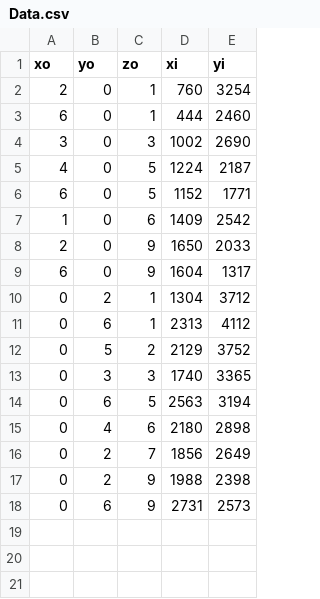
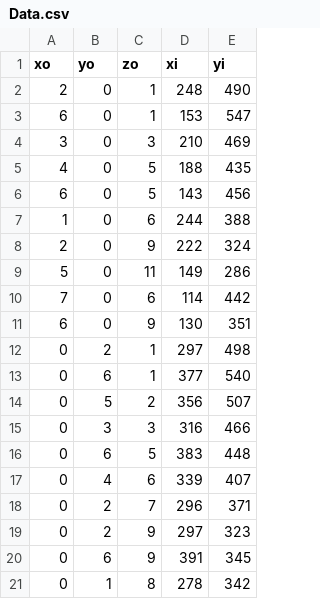
Before and after one commit to npcrmns/App-Physics-167, a CSV file: [1] Camera Calibration/Data.csv, drawn as a sheet.

Commit message:
Finalized dataset and codes for calibration

```diff
--- a/[1] Camera Calibration/Data.csv
+++ b/[1] Camera Calibration/Data.csv
@@ -1,18 +1,21 @@
 xo,yo,zo,xi,yi
-2,0,1,760,3254
-6,0,1,444,2460
-3,0,3,1002,2690
-4,0,5,1224,2187
-6,0,5,1152,1771
-1,0,6,1409,2542
-2,0,9,1650,2033
-6,0,9,1604,1317
-0,2,1,1304,3712
-0,6,1,2313,4112
-0,5,2,2129,3752
-0,3,3,1740,3365
-0,6,5,2563,3194
-0,4,6,2180,2898
-0,2,7,1856,2649
-0,2,9,1988,2398
-0,6,9,2731,2573
+2,0,1,248,490
+6,0,1,153,547
+3,0,3,210,469
+4,0,5,188,435
+6,0,5,143,456
+1,0,6,244,388
+2,0,9,222,324
+5,0,11,149,286
+7,0,6,114,442
+6,0,9,130,351
+0,2,1,297,498
+0,6,1,377,540
+0,5,2,356,507
+0,3,3,316,466
+0,6,5,383,448
+0,4,6,339,407
+0,2,7,296,371
+0,2,9,297,323
+0,6,9,391,345
+0,1,8,278,342
```
Also changed, not shown: 2 other files.
